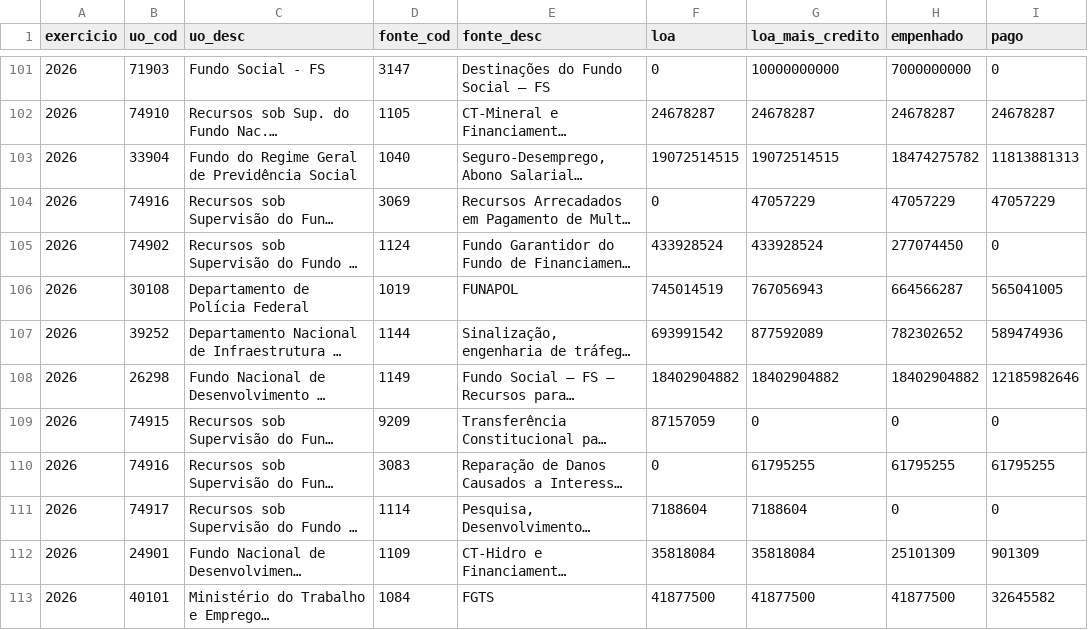
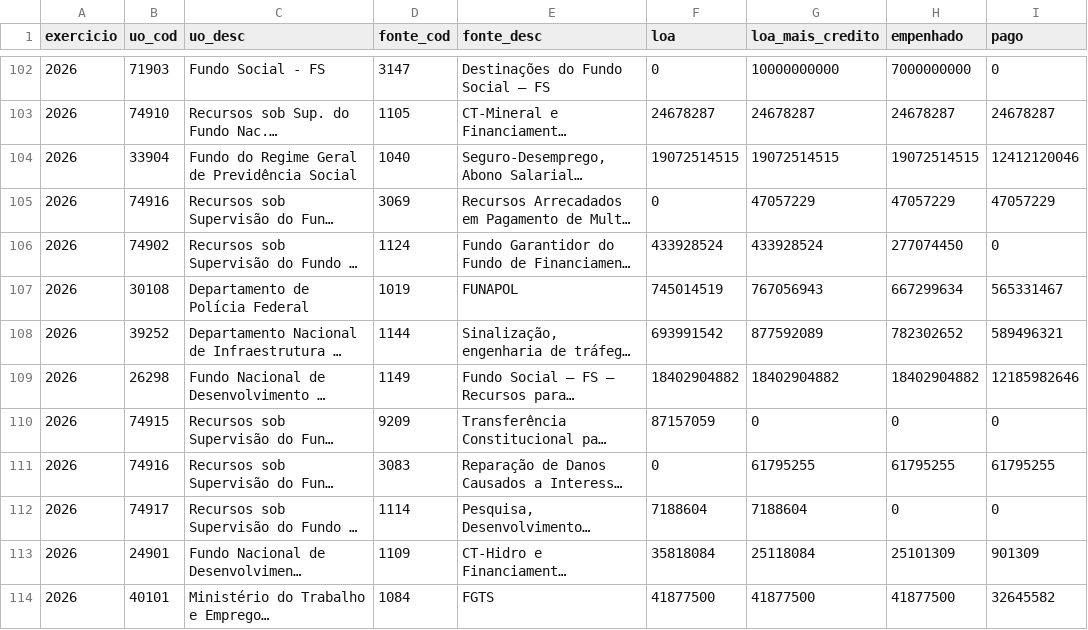
Before and after one commit to hpmsc/painel_fundos, a CSV file: dados/bruto/siop_fontes_2026.csv, drawn as a sheet; only a part is shown, gaps mark what is left out; long unchanged cells end in …; addresses are those after the commit; the diff covers the shown part only; the diff names each change by its address in the sheet, - before the commit and + after, or states it on an @@ line.

```diff
--- a/dados/bruto/siop_fontes_2026.csv
+++ b/dados/bruto/siop_fontes_2026.csv
-H104 (empenhado): 18474275782
+H104 (empenhado): 19072514515
-I104 (pago): 11813881313
+I104 (pago): 12412120046
-H107 (empenhado): 664566287
+H107 (empenhado): 667299634
-I107 (pago): 565041005
+I107 (pago): 565331467
-I108 (pago): 589474936
+I108 (pago): 589496321
-G113 (loa_mais_credito): 35818084
+G113 (loa_mais_credito): 25118084
```
Also changed, not shown: 2 added rows and 43 edited cells elsewhere in this file, dados/bruto/siop_2026.csv, dados/bruto/siop_acoes_2026.csv, 3 other files.
